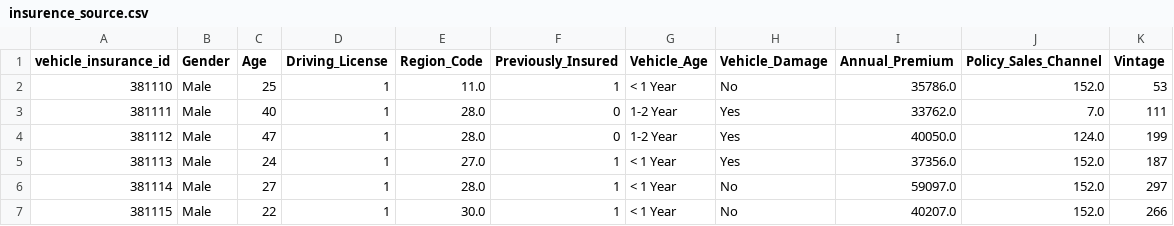
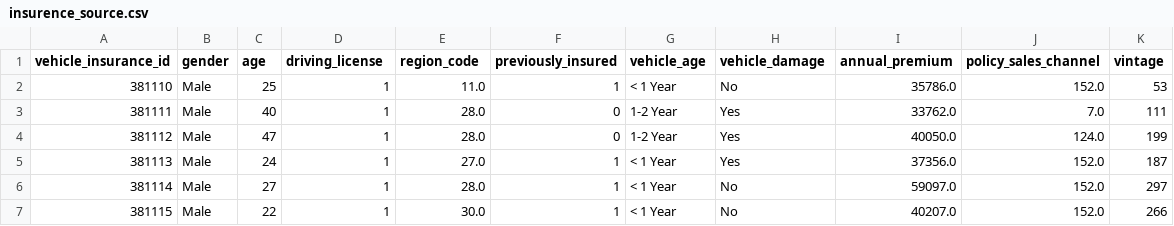
Before and after one commit to pemarquez/dbt_vault, a CSV file: seeds/insurence_source.csv, drawn as a sheet; only a part is shown.

```diff
--- a/seeds/insurence_source.csv
+++ b/seeds/insurence_source.csv
@@ -1,2 +1,2 @@
-vehicle_insurance_id,Gender,Age,Driving_License,Region_Code,Previously_Insured,Vehicle_Age,Vehicle_Damage,Annual_Premium,Policy_Sales_Channel,Vintage
+vehicle_insurance_id,gender,age,driving_license,region_code,previously_insured,vehicle_age,vehicle_damage,annual_premium,policy_sales_channel,vintage
 381110,Male,25,1,11.0,1,< 1 Year,No,35786.0,152.0,53
```
Also changed, not shown: 33 other files.
